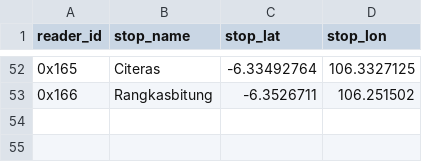
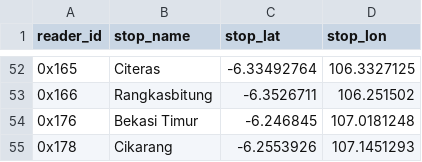
Before and after one commit to metrodroid/metrodroid, a CSV file: data/kmt/stations.csv, drawn as a sheet; only a part is shown, gaps mark what is left out; the diff names each change by its address in the sheet, - before the commit and + after, or states it on an @@ line.

Commit message:
Add `Cikarang` and `Bekasi Timur` stations

```diff
--- a/data/kmt/stations.csv
+++ b/data/kmt/stations.csv
+row 54: 0x176 | Bekasi Timur | -6.246845 | 107.0181248
+row 55: 0x178 | Cikarang | -6.2553926 | 107.1451293
```
Also changed, not shown: 1 other file.
